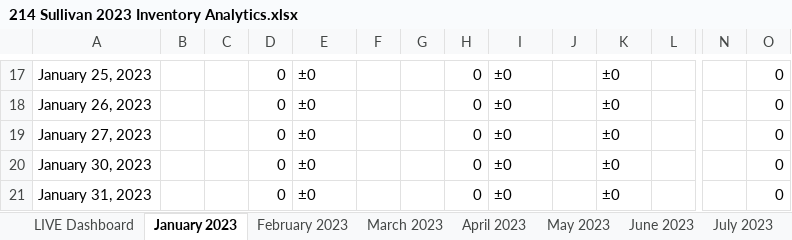
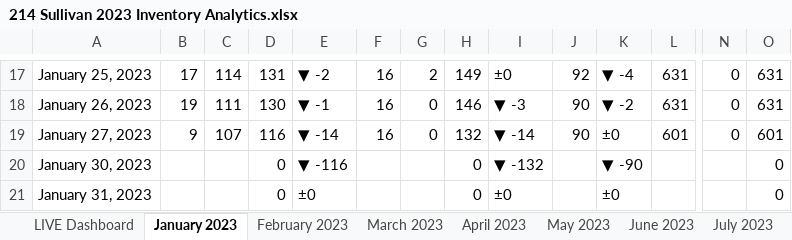
Before and after one commit to mhuang105/AiCureSupplyChain, an Excel workbook: 214 Sullivan 2023 Inventory Analytics.xlsx, sheet January 2023, drawn as a sheet; only a part is shown, gaps mark what is left out; values as stored, in another font and other column widths than the file's, no cell formats; charts and pictures and table styles not drawn; the diff covers the shown part only; the diff names each change by its address in the sheet, - before the commit and + after, or states it on an @@ line.

Commit message:
January 2023 data updated

```diff
--- a/214 Sullivan 2023 Inventory Analytics.xlsx (sheet January 2023)
+++ b/214 Sullivan 2023 Inventory Analytics.xlsx (sheet January 2023)
-B17: (empty)
+B17: 17
-C17: (empty)
+C17: 114
-D17: 0
+D17: 131
-E17: ±0
+E17: ▼ -2
-F17:F19: (empty)
+F17:F19: 16
-G17: (empty)
+G17: 2
-H17: 0
+H17: 149
-J17: (empty)
+J17: 92
-K17: ±0
+K17: ▼ -4
-L17:L18: (empty)
+L17:L18: 631
-N17:N19: (empty)
+N17:N19: 0
-O17:O18: 0
+O17:O18: 631
-B18: (empty)
+B18: 19
-C18: (empty)
+C18: 111
-D18: 0
+D18: 130
-E18: ±0
+E18: ▼ -1
-G18:G19: (empty)
+G18:G19: 0
-H18: 0
+H18: 146
-I18: ±0
+I18: ▼ -3
-J18:J19: (empty)
+J18:J19: 90
-K18: ±0
+K18: ▼ -2
-B19: (empty)
+B19: 9
-C19: (empty)
+C19: 107
-D19: 0
+D19: 116
-E19: ±0
+E19: ▼ -14
-H19: 0
+H19: 132
-I19: ±0
+I19: ▼ -14
-L19: (empty)
+L19: 601
-O19: 0
+O19: 601
-E20: ±0
+E20: ▼ -116
-I20: ±0
+I20: ▼ -132
-K20: ±0
+K20: ▼ -90
```
Also changed, not shown: 72 edited cells elsewhere in this sheet, sheet 15-Day Trend, sheet Summary (2022-2023), other sheet tabs, cell formats, formulas that keep their value, charts or pictures.
